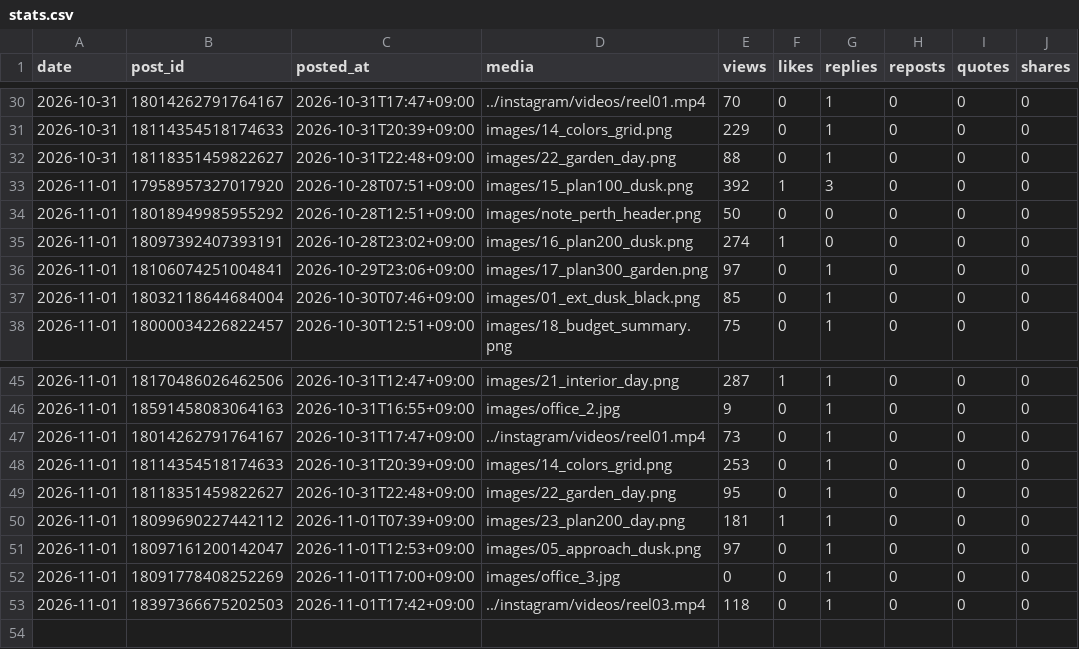
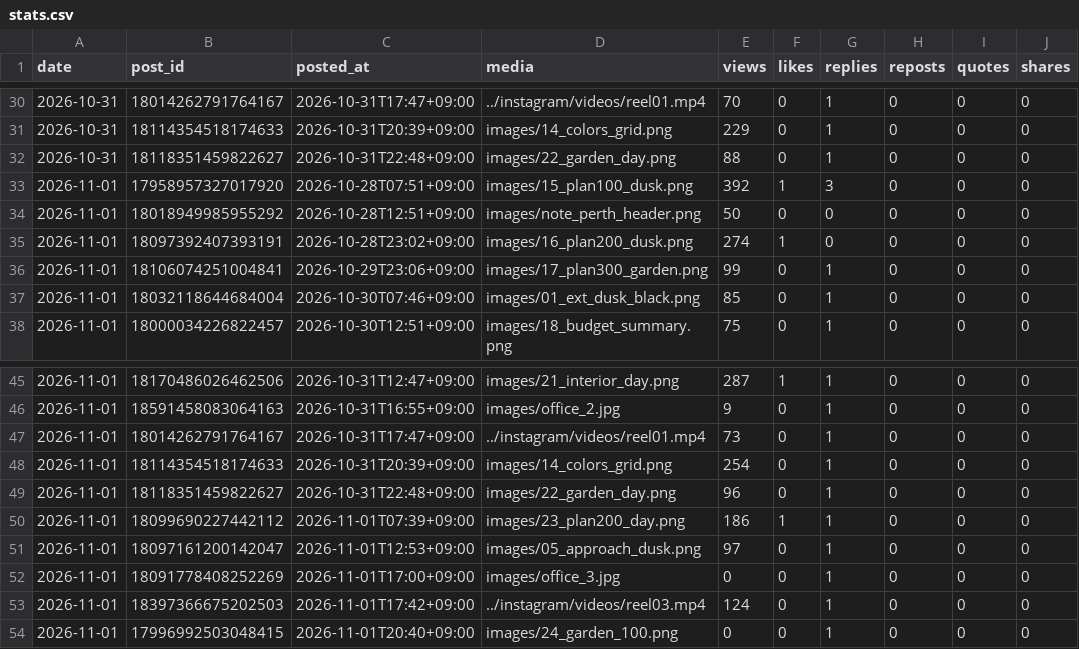
Before and after one commit to rikutonbo318-ctrl/TOWA, a CSV file: threads/stats.csv, drawn as a sheet; only a part is shown, gaps mark what is left out.

Commit message:
Threads: 投稿済みと数字を記録

```diff
--- a/threads/stats.csv
+++ b/threads/stats.csv
@@ -35,3 +35,3 @@ date,post_id,posted_at,media,views,likes,replies,reposts,quotes,shares
 2026-11-01,18097392407393191,2026-10-28T23:02+09:00,images/16_plan200_dusk.png,274,1,0,0,0,0
-2026-11-01,18106074251004841,2026-10-29T23:06+09:00,images/17_plan300_garden.png,97,0,1,0,0,0
+2026-11-01,18106074251004841,2026-10-29T23:06+09:00,images/17_plan300_garden.png,99,0,1,0,0,0
 2026-11-01,18032118644684004,2026-10-30T07:46+09:00,images/01_ext_dusk_black.png,85,0,1,0,0,0
@@ -47,7 +47,8 @@ date,post_id,posted_at,media,views,likes,replies,reposts,quotes,shares
 2026-11-01,18014262791764167,2026-10-31T17:47+09:00,../instagram/videos/reel01.mp4,73,0,1,0,0,0
-2026-11-01,18114354518174633,2026-10-31T20:39+09:00,images/14_colors_grid.png,253,0,1,0,0,0
-2026-11-01,18118351459822627,2026-10-31T22:48+09:00,images/22_garden_day.png,95,0,1,0,0,0
-2026-11-01,18099690227442112,2026-11-01T07:39+09:00,images/23_plan200_day.png,181,1,1,0,0,0
+2026-11-01,18114354518174633,2026-10-31T20:39+09:00,images/14_colors_grid.png,254,0,1,0,0,0
+2026-11-01,18118351459822627,2026-10-31T22:48+09:00,images/22_garden_day.png,96,0,1,0,0,0
+2026-11-01,18099690227442112,2026-11-01T07:39+09:00,images/23_plan200_day.png,186,1,1,0,0,0
 2026-11-01,18097161200142047,2026-11-01T12:53+09:00,images/05_approach_dusk.png,97,0,1,0,0,0
 2026-11-01,18091778408252269,2026-11-01T17:00+09:00,images/office_3.jpg,0,0,1,0,0,0
-2026-11-01,18397366675202503,2026-11-01T17:42+09:00,../instagram/videos/reel03.mp4,118,0,1,0,0,0
+2026-11-01,18397366675202503,2026-11-01T17:42+09:00,../instagram/videos/reel03.mp4,124,0,1,0,0,0
+2026-11-01,17996992503048415,2026-11-01T20:40+09:00,images/24_garden_100.png,0,0,1,0,0,0
```
Also changed, not shown: threads/queue.csv, 1 other file.
